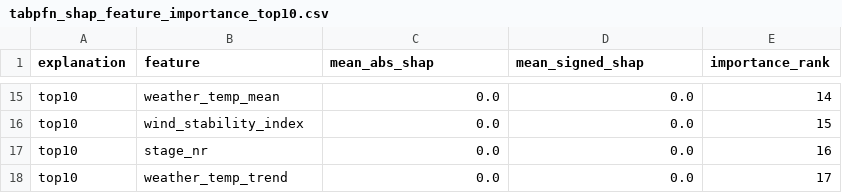
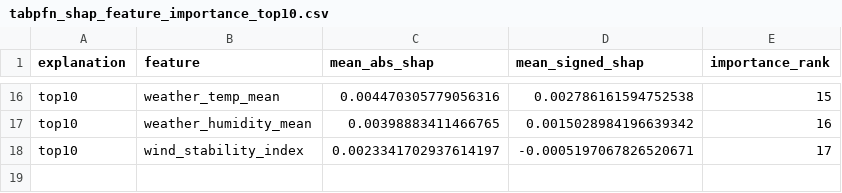
Before and after one commit to LPI24/GADA-Group3-Cycling-Stage-Prediction, a CSV file: data/processed/tabpfn/04_shap_interpretation/tabpfn_shap_feature_importance_top10.csv, drawn as a sheet; only a part is shown, gaps mark what is left out; removed rows and columns are numbered as before the commit, all else as after; the diff covers the shown part only; the diff names each change by its address in the sheet, - before the commit and + after, or states it on an @@ line.

```diff
--- a/data/processed/tabpfn/04_shap_interpretation/tabpfn_shap_feature_importance_top10.csv
+++ b/data/processed/tabpfn/04_shap_interpretation/tabpfn_shap_feature_importance_top10.csv
-C16 (mean_abs_shap): 0.0
+C16 (mean_abs_shap): 0.004470305779056316
-D16 (mean_signed_shap): 0.0
+D16 (mean_signed_shap): 0.002786161594752538
-E16 (importance_rank): 14
+E16 (importance_rank): 15
+row 17: top10 | weather_humidity_mean | 0.00398883411466765 | 0.0015028984196639342 | 16
-C18 (mean_abs_shap): 0.0
+C18 (mean_abs_shap): 0.0023341702937614197
-D18 (mean_signed_shap): 0.0
+D18 (mean_signed_shap): -0.0005197067826520671
-E18 (importance_rank): 15
+E18 (importance_rank): 17
-row 17: top10 | stage_nr | 0.0 | 0.0 | 16
-row 18: top10 | weather_temp_trend | 0.0 | 0.0 | 17
```
Also changed, not shown: 7 added rows, 6 removed rows and 20 edited cells elsewhere in this file, data/processed/tabpfn/04_shap_interpretation/tabpfn_shap_bottom3_feature_interpretation_table.csv, data/processed/tabpfn/04_shap_interpretation/tabpfn_shap_feature_importance_score.csv, 29 other files.
